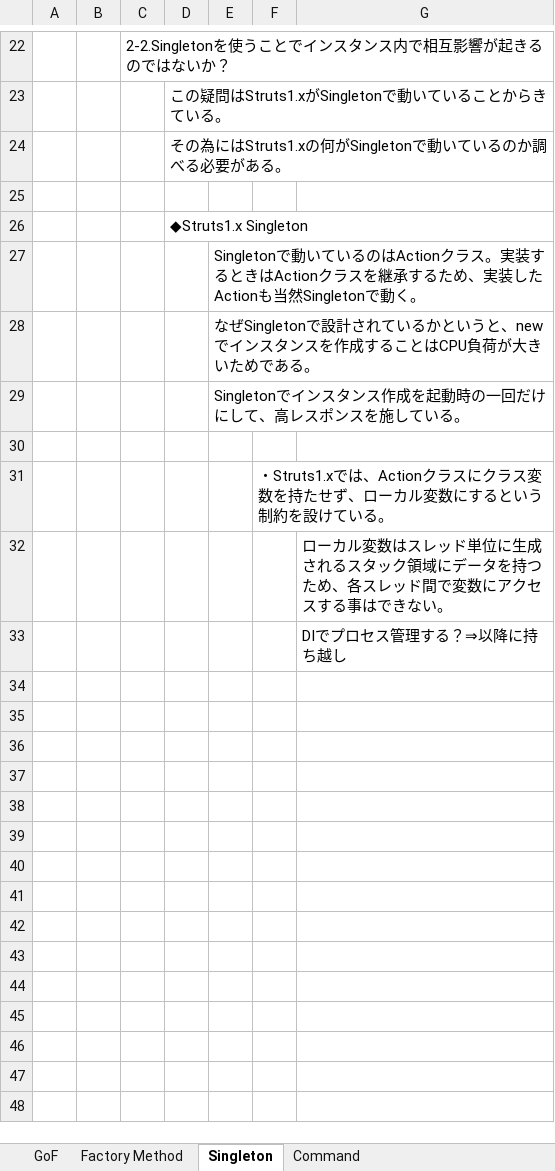
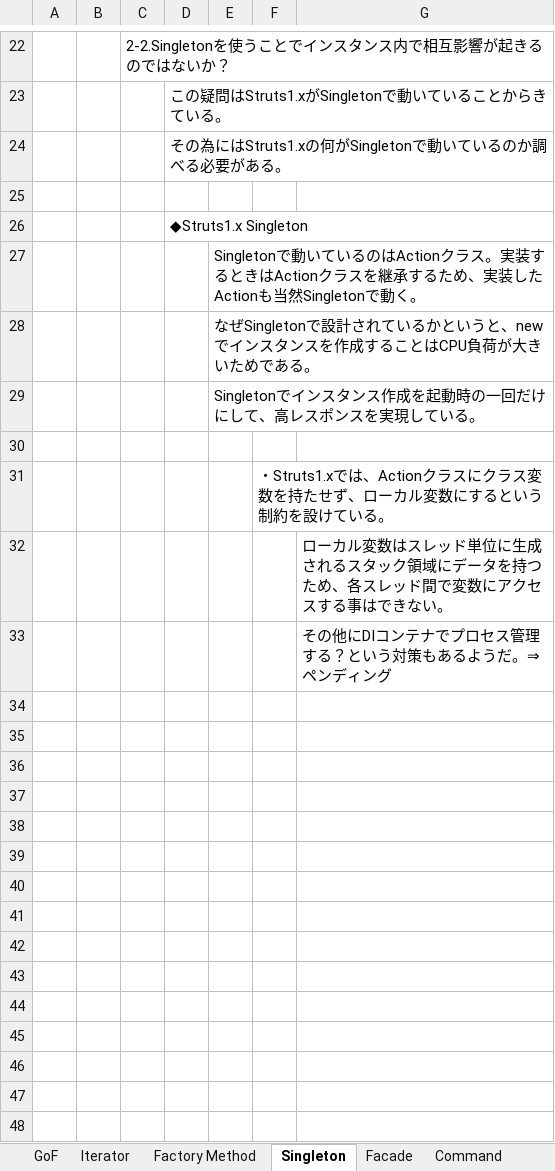
Before and after one commit to urushibata/GoF-Design-Pattern, an Excel workbook: designpattern/system design/GoF_Design_Pattern.xlsx, sheet Singleton, drawn as a sheet; only a part is shown, gaps mark what is left out; values as stored, in another font and other column widths than the file's, no borders; charts and pictures not drawn; the diff covers the shown part only; the diff names each change by its address in the sheet, - before the commit and + after, or states it on an @@ line.

```diff
--- a/designpattern/system design/GoF_Design_Pattern.xlsx (sheet Singleton)
+++ b/designpattern/system design/GoF_Design_Pattern.xlsx (sheet Singleton)
+sheet tab: Iterator
+sheet tab: Facade
-E29: Singletonでインスタンス作成を起動時の一回だけにして、高レスポンスを施している。
+E29: Singletonでインスタンス作成を起動時の一回だけにして、高レスポンスを実現している。
-G33: DIでプロセス管理する？⇒以降に持ち越し
+G33: その他にDIコンテナでプロセス管理する？という対策もあるようだ。⇒ペンディング
+row 34: (empty)
+row 35: (empty)
+row 36: (empty)
+row 37: (empty)
+row 38: (empty)
+row 39: (empty)
+row 40: (empty)
+row 41: (empty)
+row 42: (empty)
+row 43: (empty)
+row 44: (empty)
+row 45: (empty)
+row 46: (empty)
+row 47: (empty)
+row 48: (empty)
```
Also changed, not shown: 13 added rows and 1 edited cell elsewhere in this sheet, sheet GoF, charts or pictures, 33 other files.
